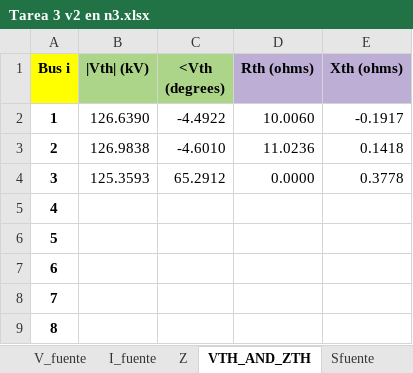
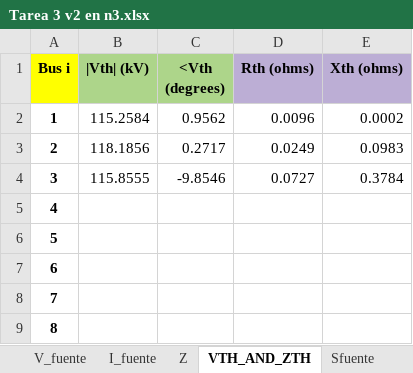
Before and after one commit to GeorgesG69/Proyecto-Final-EC1251-Luisana-Paolo-Georges-, an Excel workbook: Tarea 3 v2 en n3.xlsx, sheet VTH_AND_ZTH, drawn as a sheet; only a part is shown; values as stored, in another font and other column widths than the file's, no borders; the diff names each change by its address in the sheet, - before the commit and + after, or states it on an @@ line.

```diff
--- a/Tarea 3 v2 en n3.xlsx (sheet VTH_AND_ZTH)
+++ b/Tarea 3 v2 en n3.xlsx (sheet VTH_AND_ZTH)
-B2 (|Vth| (kV)): 126.6390
+B2 (|Vth| (kV)): 115.2584
-C2 (<Vth (degrees)): -4.4922
+C2 (<Vth (degrees)): 0.9562
-D2 (Rth (ohms)): 10.0060
+D2 (Rth (ohms)): 0.0096
-E2 (Xth (ohms)): -0.1917
+E2 (Xth (ohms)): 0.0002
-B3 (|Vth| (kV)): 126.9838
+B3 (|Vth| (kV)): 118.1856
-C3 (<Vth (degrees)): -4.6010
+C3 (<Vth (degrees)): 0.2717
-D3 (Rth (ohms)): 11.0236
+D3 (Rth (ohms)): 0.0249
-E3 (Xth (ohms)): 0.1418
+E3 (Xth (ohms)): 0.0983
-B4 (|Vth| (kV)): 125.3593
+B4 (|Vth| (kV)): 115.8555
-C4 (<Vth (degrees)): 65.2912
+C4 (<Vth (degrees)): -9.8546
-D4 (Rth (ohms)): 0.0000
+D4 (Rth (ohms)): 0.0727
-E4 (Xth (ohms)): 0.3778
+E4 (Xth (ohms)): 0.3784
```
Also changed, not shown: sheet Z, sheet S_Z, sheet Balance_S, sheet V_fuente, sheet Sfuente, 2 other files.
